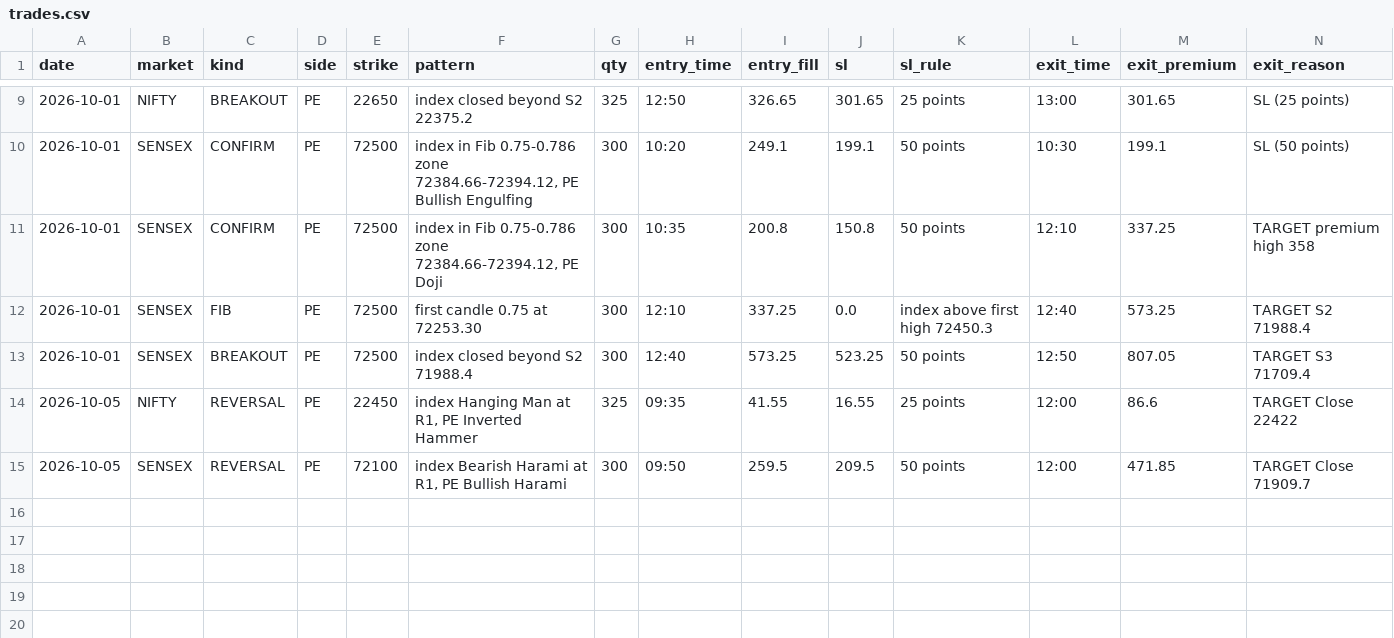
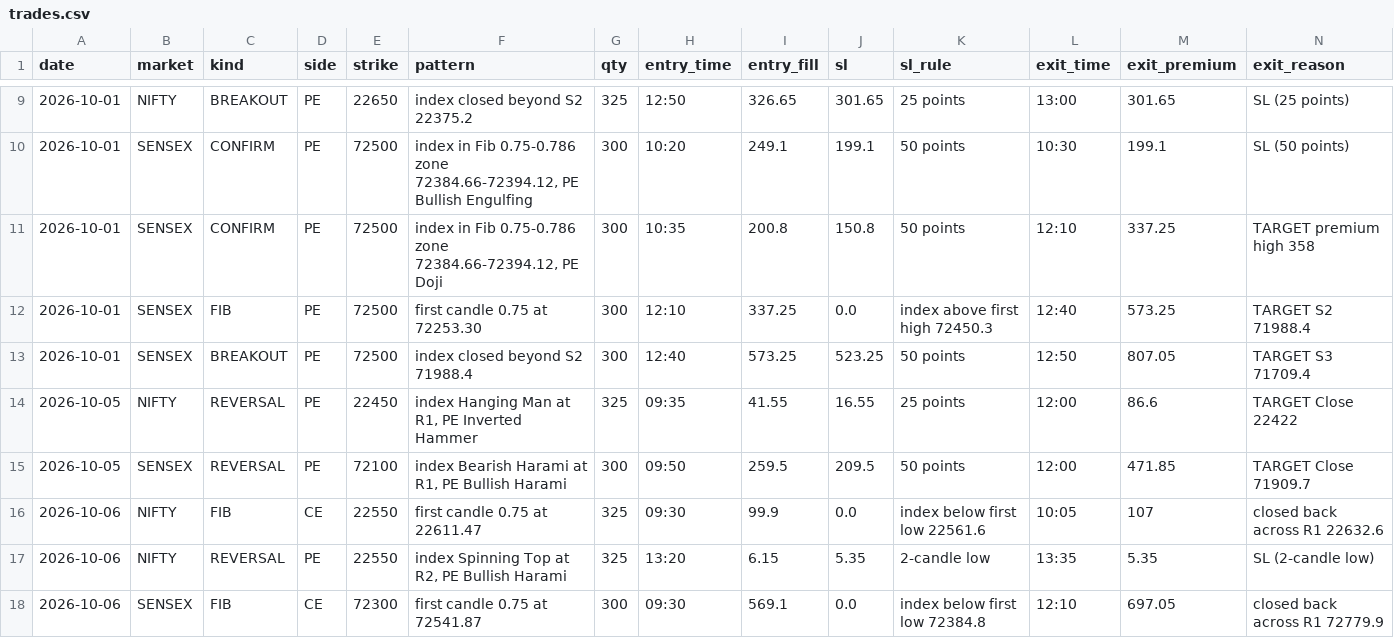
Before and after one commit to Jdingara/share_market_bava, a CSV file: history/hlc/trades.csv, drawn as a sheet; only a part is shown, gaps mark what is left out; rows hold the shown columns only; the diff names each change by its address in the sheet, - before the commit and + after, or states it on an @@ line.

```diff
--- a/history/hlc/trades.csv
+++ b/history/hlc/trades.csv
+row 16: 2026-10-06 | NIFTY | FIB | CE | 22550 | first candle 0.75 at 22611.47 | 325 | 09:30 | 99.9 | 0.0 | index below first low 22561.6 | 10:05 | 107 | closed back across R1 22632.6
+row 17: 2026-10-06 | NIFTY | REVERSAL | PE | 22550 | index Spinning Top at R2, PE Bullish Harami | 325 | 13:20 | 6.15 | 5.35 | 2-candle low | 13:35 | 5.35 | SL (2-candle low)
+row 18: 2026-10-06 | SENSEX | FIB | CE | 72300 | first candle 0.75 at 72541.87 | 300 | 09:30 | 569.1 | 0.0 | index below first low 72384.8 | 12:10 | 697.05 | closed back across R1 72779.9
```
Also changed, not shown: history/days.csv, history/hlc/days.csv, 3 other files.
